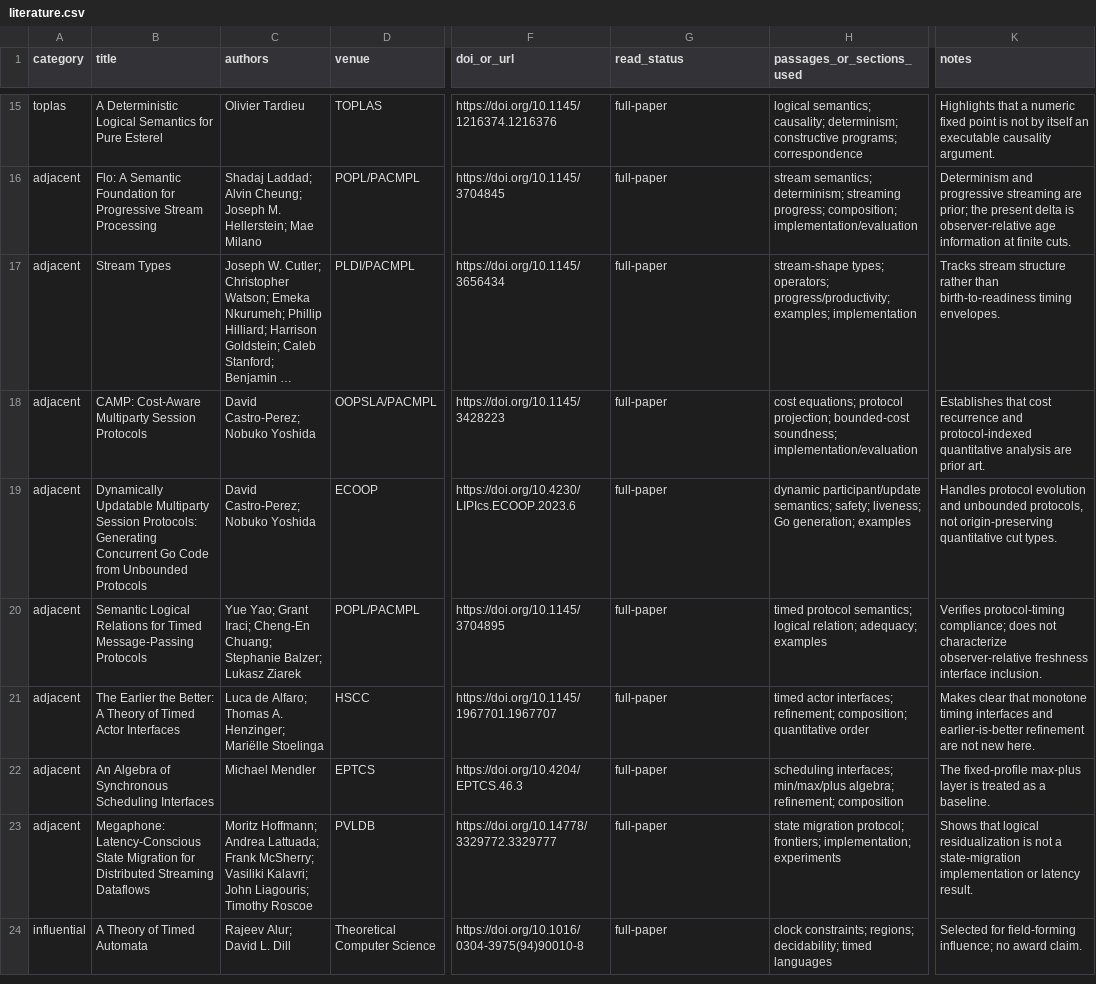
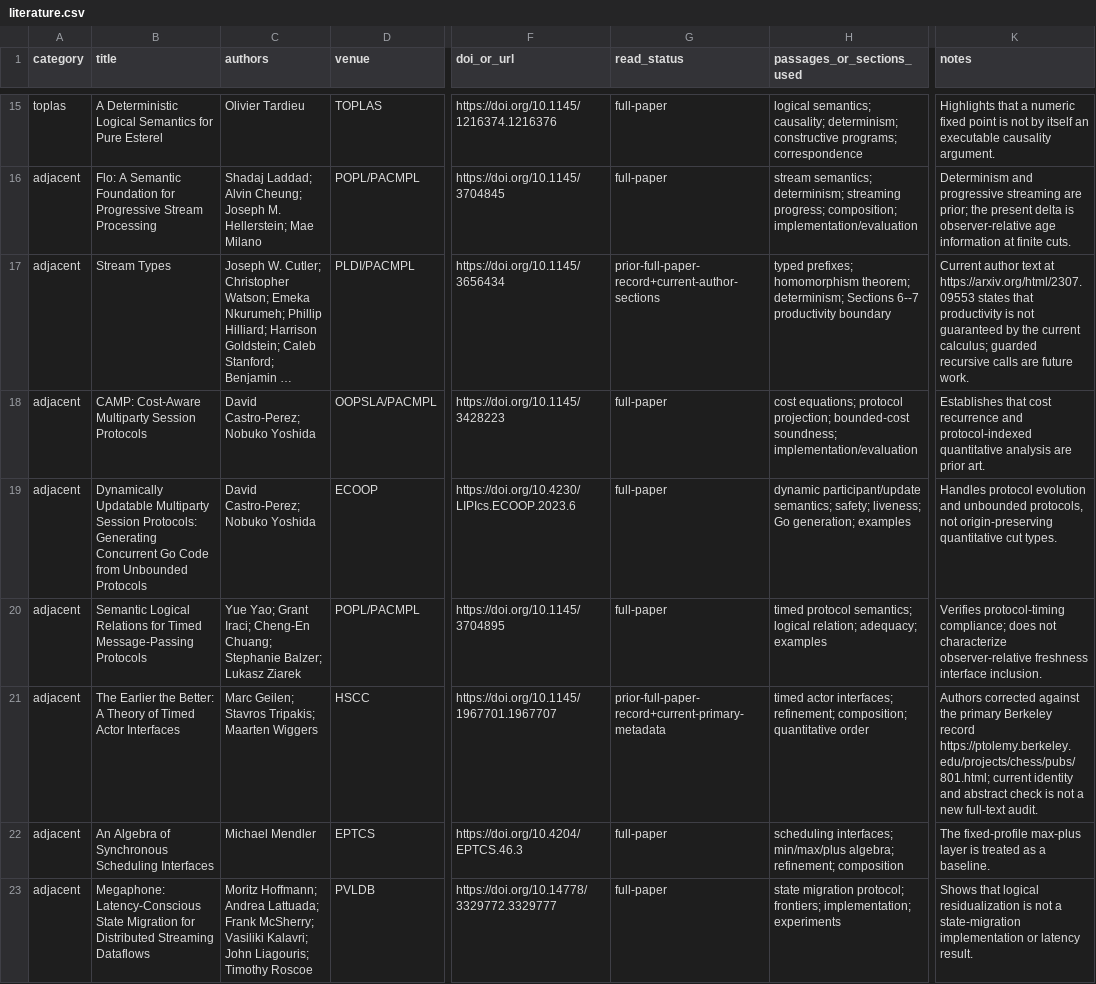
Before and after one commit to Haoyi-Zhang/FreshFlow, a CSV file: literature.csv, drawn as a sheet; only a part is shown, gaps mark what is left out; the shorter side is filled out with more unchanged rows; long unchanged cells end in …; the diff names each change by its address in the sheet, - before the commit and + after, or states it on an @@ line.

```diff
--- a/literature.csv
+++ b/literature.csv
-G17 (read_status): full-paper
+G17 (read_status): prior-full-paper-record+current-author-sections
-H17 (passages_or_sections_used): stream-shape types; operators; progress/productivity; examples; implementation
+H17 (passages_or_sections_used): typed prefixes; homomorphism theorem; determinism; Sections 6--7 productivity boundary
-K17 (notes): Tracks stream structure rather than birth-to-readiness timing envelopes.
+K17 (notes): Current author text at https://arxiv.org/html/2307.09553 states that productivity is not guaranteed by the current calculus; guarded recursive calls are future work.
-C21 (authors): Luca de Alfaro; Thomas A. Henzinger; Mariëlle Stoelinga
+C21 (authors): Marc Geilen; Stavros Tripakis; Maarten Wiggers
-G21 (read_status): full-paper
+G21 (read_status): prior-full-paper-record+current-primary-metadata
-K21 (notes): Makes clear that monotone timing interfaces and earlier-is-better refinement are not new here.
+K21 (notes): Authors corrected against the primary Berkeley record https://ptolemy.berkeley.edu/projects/chess/pubs/801.html; current identity and abstract check is not a new full-text audit.
```
Also changed, not shown: claim_evidence_ledger.csv, 10 other files.
